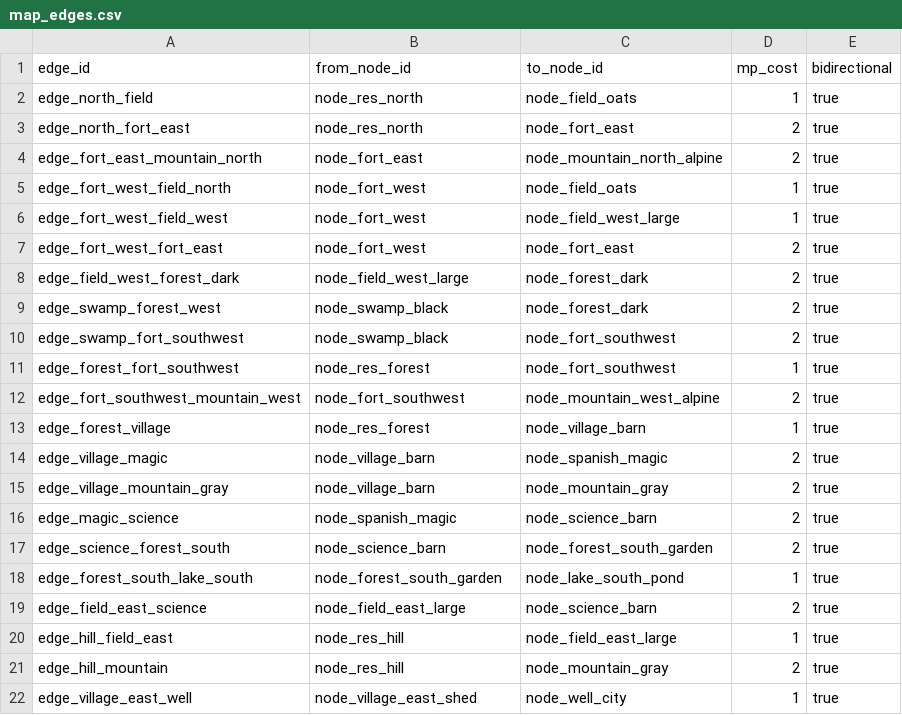
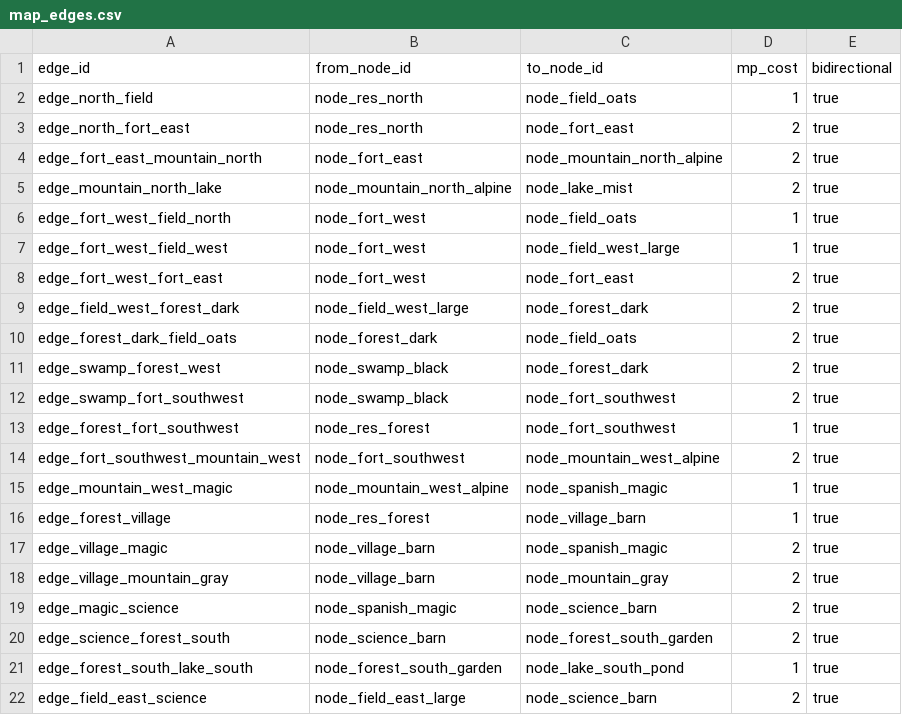
Before and after one commit to ianssensQ/Witcher-LARP, a CSV file: data/seed/map_edges.csv, drawn as a sheet; only a part is shown; the shorter side is filled out with more unchanged rows.

```diff
--- a/data/seed/map_edges.csv
+++ b/data/seed/map_edges.csv
@@ -4,2 +4,3 @@ edge_north_fort_east,node_res_north,node_fort_east,2,true
 edge_fort_east_mountain_north,node_fort_east,node_mountain_north_alpine,2,true
+edge_mountain_north_lake,node_mountain_north_alpine,node_lake_mist,2,true
 edge_fort_west_field_north,node_fort_west,node_field_oats,1,true
@@ -8,2 +9,3 @@ edge_fort_west_fort_east,node_fort_west,node_fort_east,2,true
 edge_field_west_forest_dark,node_field_west_large,node_forest_dark,2,true
+edge_forest_dark_field_oats,node_forest_dark,node_field_oats,2,true
 edge_swamp_forest_west,node_swamp_black,node_forest_dark,2,true
@@ -12,2 +14,3 @@ edge_forest_fort_southwest,node_res_forest,node_fort_southwest,1,true
 edge_fort_southwest_mountain_west,node_fort_southwest,node_mountain_west_alpine,2,true
+edge_mountain_west_magic,node_mountain_west_alpine,node_spanish_magic,1,true
 edge_forest_village,node_res_forest,node_village_barn,1,true
```
Also changed, not shown: 11 other files.
